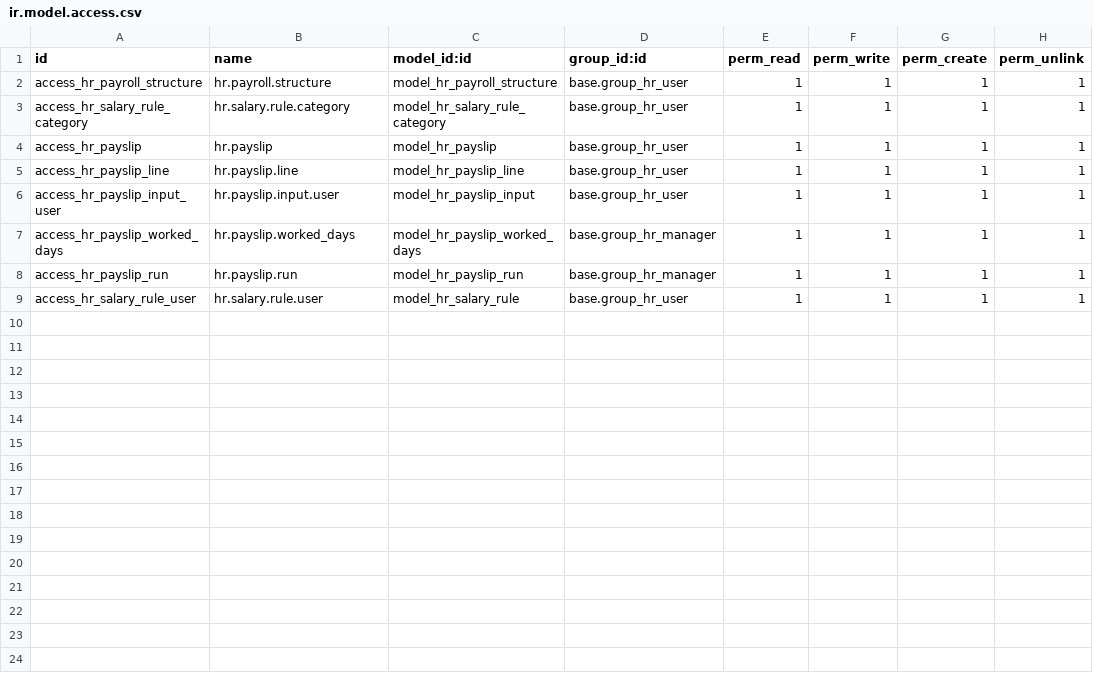
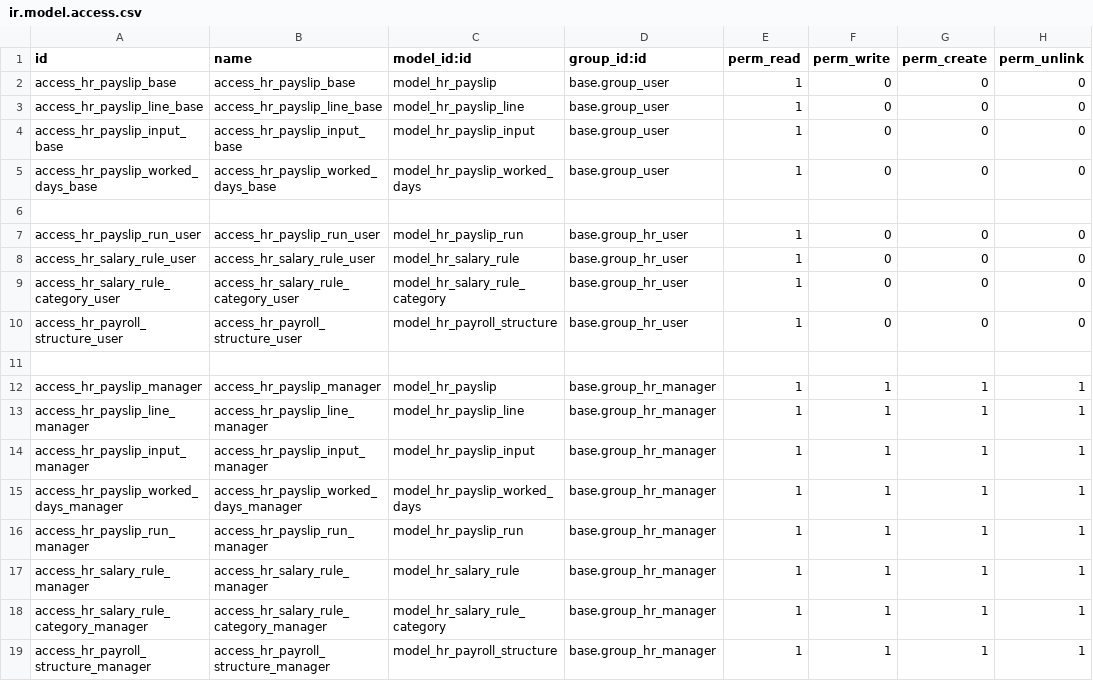
Before and after one commit to savoirfairelinux/odoo_payroll, a CSV file: sfl_payroll_base/security/ir.model.access.csv, drawn as a sheet.

Commit message:
Improve payslip run wizard and add worked days from timesheet

```diff
--- a/sfl_payroll_base/security/ir.model.access.csv
+++ b/sfl_payroll_base/security/ir.model.access.csv
@@ -1,9 +1,19 @@
 id,name,model_id:id,group_id:id,perm_read,perm_write,perm_create,perm_unlink
-access_hr_payroll_structure,hr.payroll.structure,model_hr_payroll_structure,base.group_hr_user,1,1,1,1
-access_hr_salary_rule_category,hr.salary.rule.category,model_hr_salary_rule_category,base.group_hr_user,1,1,1,1
-access_hr_payslip,hr.payslip,model_hr_payslip,base.group_hr_user,1,1,1,1
-access_hr_payslip_line,hr.payslip.line,model_hr_payslip_line,base.group_hr_user,1,1,1,1
-access_hr_payslip_input_user,hr.payslip.input.user,model_hr_payslip_input,base.group_hr_user,1,1,1,1
-access_hr_payslip_worked_days ,hr.payslip.worked_days,model_hr_payslip_worked_days,base.group_hr_manager,1,1,1,1
-access_hr_payslip_run,hr.payslip.run,model_hr_payslip_run,base.group_hr_manager,1,1,1,1
-access_hr_salary_rule_user,hr.salary.rule.user,model_hr_salary_rule,base.group_hr_user,1,1,1,1
+access_hr_payslip_base,access_hr_payslip_base,model_hr_payslip,base.group_user,1,0,0,0
+access_hr_payslip_line_base,access_hr_payslip_line_base,model_hr_payslip_line,base.group_user,1,0,0,0
+access_hr_payslip_input_base,access_hr_payslip_input_base,model_hr_payslip_input,base.group_user,1,0,0,0
+access_hr_payslip_worked_days_base,access_hr_payslip_worked_days_base,model_hr_payslip_worked_days,base.group_user,1,0,0,0
+
+access_hr_payslip_run_user,access_hr_payslip_run_user,model_hr_payslip_run,base.group_hr_user,1,0,0,0
+access_hr_salary_rule_user,access_hr_salary_rule_user,model_hr_salary_rule,base.group_hr_user,1,0,0,0
+access_hr_salary_rule_category_user,access_hr_salary_rule_category_user,model_hr_salary_rule_category,base.group_hr_user,1,0,0,0
+access_hr_payroll_structure_user,access_hr_payroll_structure_user,model_hr_payroll_structure,base.group_hr_user,1,0,0,0
+
+access_hr_payslip_manager,access_hr_payslip_manager,model_hr_payslip,base.group_hr_manager,1,1,1,1
+access_hr_payslip_line_manager,access_hr_payslip_line_manager,model_hr_payslip_line,base.group_hr_manager,1,1,1,1
+access_hr_payslip_input_manager,access_hr_payslip_input_manager,model_hr_payslip_input,base.group_hr_manager,1,1,1,1
+access_hr_payslip_worked_days_manager,access_hr_payslip_worked_days_manager,model_hr_payslip_worked_days,base.group_hr_manager,1,1,1,1
+access_hr_payslip_run_manager,access_hr_payslip_run_manager,model_hr_payslip_run,base.group_hr_manager,1,1,1,1
+access_hr_salary_rule_manager,access_hr_salary_rule_manager,model_hr_salary_rule,base.group_hr_manager,1,1,1,1
+access_hr_salary_rule_category_manager,access_hr_salary_rule_category_manager,model_hr_salary_rule_category,base.group_hr_manager,1,1,1,1
+access_hr_payroll_structure_manager,access_hr_payroll_structure_manager,model_hr_payroll_structure,base.group_hr_manager,1,1,1,1
```
Also changed, not shown: sfl_payroll_leave_accrual/security/ir.model.access.csv, 36 other files.
